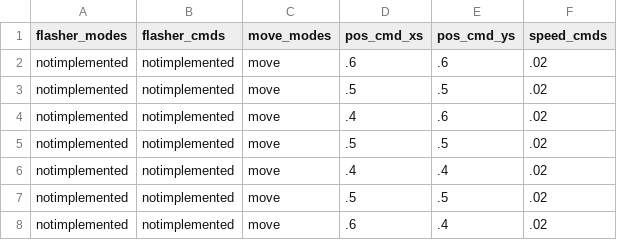
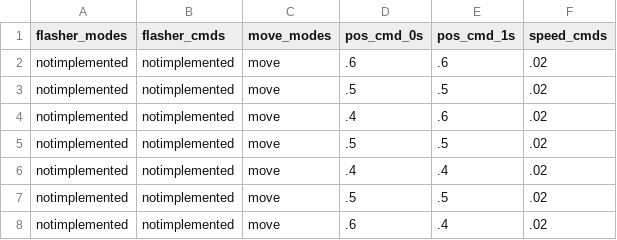
Before and after one commit to evanmayer/hotspot, a CSV file: data/input/profiles/x.csv (was data/input/x.csv), drawn as a sheet.

```diff
--- a/data/input/x.csv
+++ b/data/input/profiles/x.csv
@@ -1,2 +1,2 @@
-flasher_modes,flasher_cmds,move_modes,pos_cmd_xs,pos_cmd_ys,speed_cmds
+flasher_modes,flasher_cmds,move_modes,pos_cmd_0s,pos_cmd_1s,speed_cmds
 notimplemented,notimplemented,move,.6,.6,.02
```
Also changed, not shown: data/input/profiles/box.csv, 9 other files.
